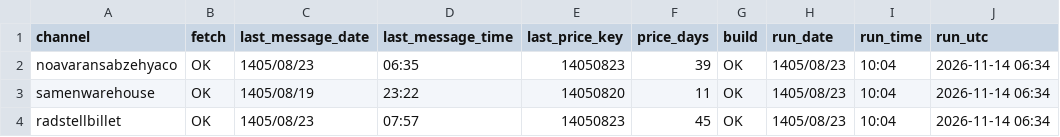
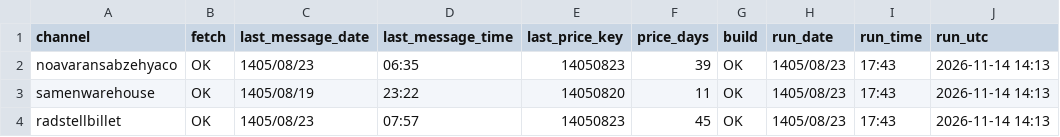
Before and after one commit to panahi88/sabzehya-data, a CSV file: status.csv, drawn as a sheet.

Commit message:
update

```diff
--- a/status.csv
+++ b/status.csv
@@ -1,4 +1,4 @@
 channel,fetch,last_message_date,last_message_time,last_price_key,price_days,build,run_date,run_time,run_utc
-noavaransabzehyaco,OK,1405/08/23,06:35,14050823,39,OK,1405/08/23,10:04,2026-11-14 06:34
-samenwarehouse,OK,1405/08/19,23:22,14050820,11,OK,1405/08/23,10:04,2026-11-14 06:34
-radstellbillet,OK,1405/08/23,07:57,14050823,45,OK,1405/08/23,10:04,2026-11-14 06:34
+noavaransabzehyaco,OK,1405/08/23,06:35,14050823,39,OK,1405/08/23,17:43,2026-11-14 14:13
+samenwarehouse,OK,1405/08/19,23:22,14050820,11,OK,1405/08/23,17:43,2026-11-14 14:13
+radstellbillet,OK,1405/08/23,07:57,14050823,45,OK,1405/08/23,17:43,2026-11-14 14:13
```
